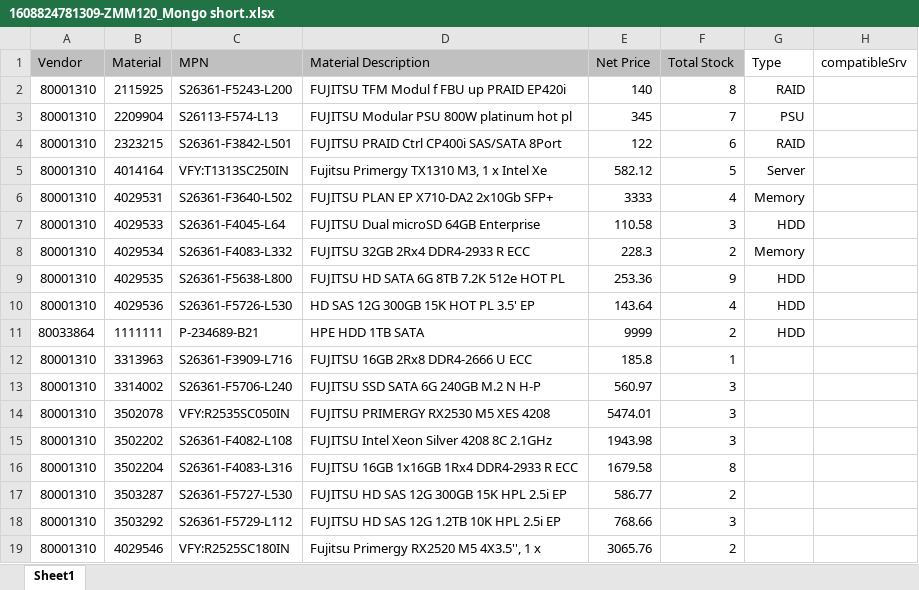
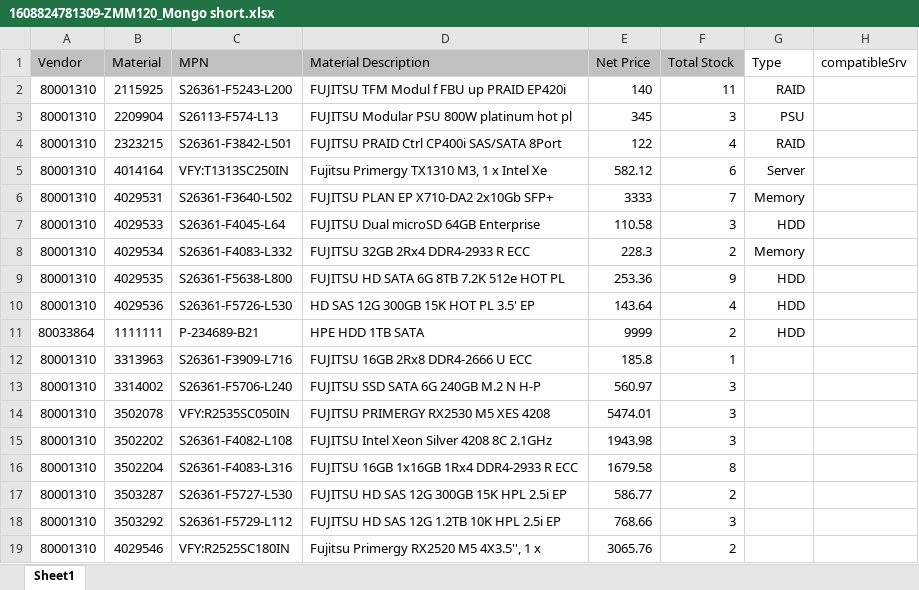
Before and after one commit to ivailo361/ALSO_project, an Excel workbook: expressSRV/public/1608824781309-ZMM120_Mongo short.xlsx, sheet Sheet1, drawn as a sheet; values as stored, in another font and other column widths than the file's, no borders; the diff names each change by its address in the sheet, - before the commit and + after, or states it on an @@ line.

```diff
--- a/expressSRV/public/1608824781309-ZMM120_Mongo short.xlsx (sheet Sheet1)
+++ b/expressSRV/public/1608824781309-ZMM120_Mongo short.xlsx (sheet Sheet1)
-F2 (Total Stock): 8
+F2 (Total Stock): 11
-F3 (Total Stock): 7
+F3 (Total Stock): 3
-F4 (Total Stock): 6
+F4 (Total Stock): 4
-F5 (Total Stock): 5
+F5 (Total Stock): 6
-F6 (Total Stock): 4
+F6 (Total Stock): 7
```
Also changed, not shown: 10 other files.
